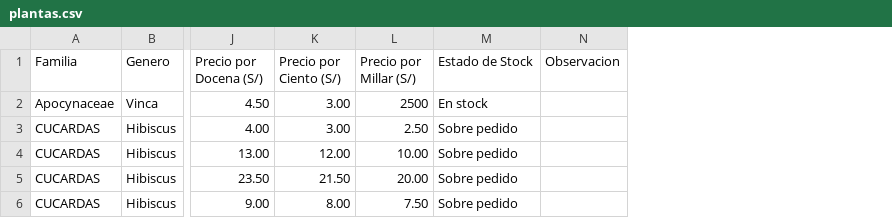
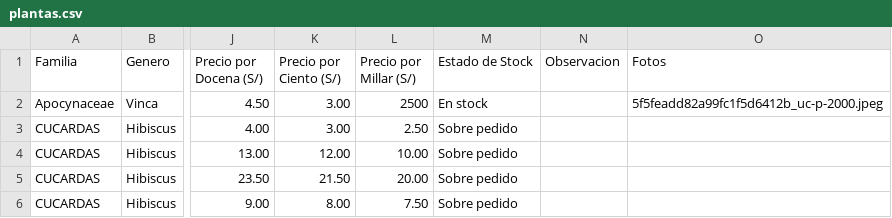
Before and after one commit to AndreaChavezMunoz/Origenes, a CSV file: assets/data/plantas.csv, drawn as a sheet; only a part is shown, gaps mark what is left out; the diff names each change by its address in the sheet, - before the commit and + after, or states it on an @@ line.

```diff
--- a/assets/data/plantas.csv
+++ b/assets/data/plantas.csv
+column O (Fotos), row 2: 5f5feadd82a99fc1f5d6412b_uc-p-2000.jpeg
```
Also changed, not shown: 9 other files.
